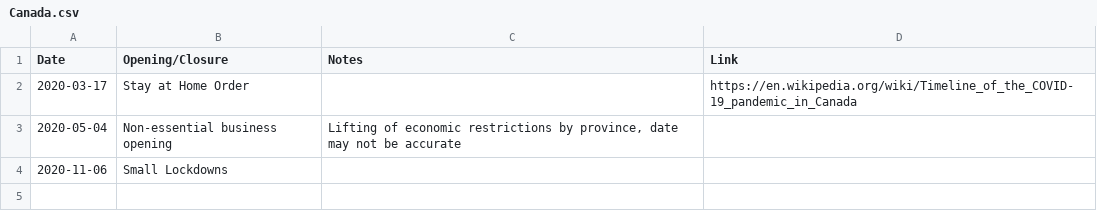
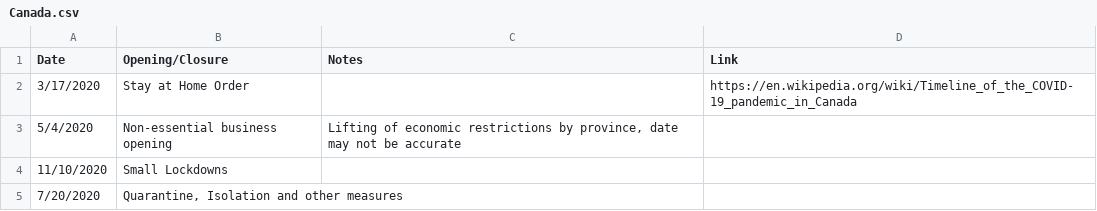
Before and after one commit to holiday-pettijohn/COVID-Tracking-Biola-Summer, a CSV file: Data/Country Policy Data/Canada.csv, drawn as a sheet.

```diff
--- a/Data/Country Policy Data/Canada.csv
+++ b/Data/Country Policy Data/Canada.csv
@@ -1,4 +1,5 @@
 Date,Opening/Closure,Notes,Link
-2020-03-17,Stay at Home Order,,https://en.wikipedia.org/wiki/Timeline_of_the_COVID-19_pandemic_in_Canada
-2020-05-04,Non-essential business opening,"Lifting of economic restrictions by province, date may not be accurate",
-2020-11-06,Small Lockdowns,,
+3/17/2020,Stay at Home Order,,https://en.wikipedia.org/wiki/Timeline_of_the_COVID-19_pandemic_in_Canada
+5/4/2020,Non-essential business opening,"Lifting of economic restrictions by province, date may not be accurate",
+11/10/2020,Small Lockdowns,,
+7/20/2020,"Quarantine, Isolation and other measures",,
```
Also changed, not shown: Data/Country Policy Data/Australia.csv, Data/Country Policy Data/Italy.csv, 40 other files.
